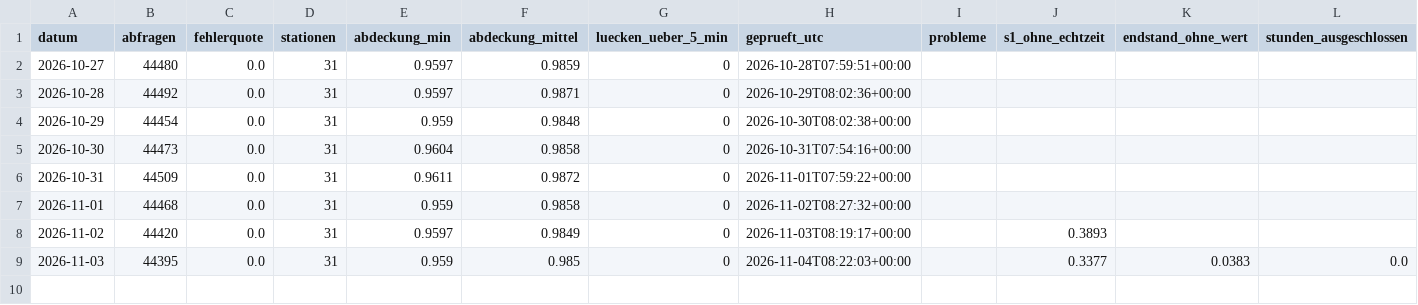
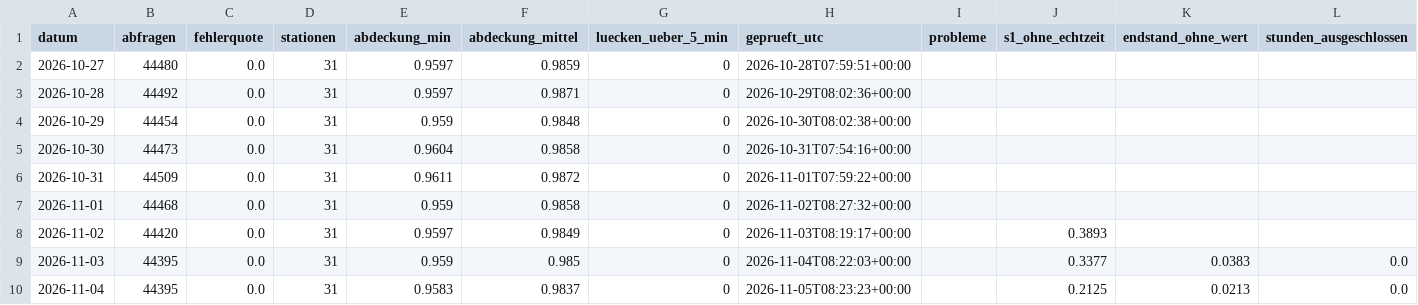
Before and after one commit to finngrz/s1-monitor, a CSV file: ergebnisse/datenqualitaet.csv, drawn as a sheet; only a part is shown; rows hold the shown columns only; the diff names each change by its address in the sheet, - before the commit and + after, or states it on an @@ line.

```diff
--- a/ergebnisse/datenqualitaet.csv
+++ b/ergebnisse/datenqualitaet.csv
+row 10: 2026-11-04 | 44395 | 0.0 | 31 | 0.9583 | 0.9837 | 0 | 2026-11-05T08:23:23+00:00 |  | 0.2125 | 0.0213 | 0.0
```
